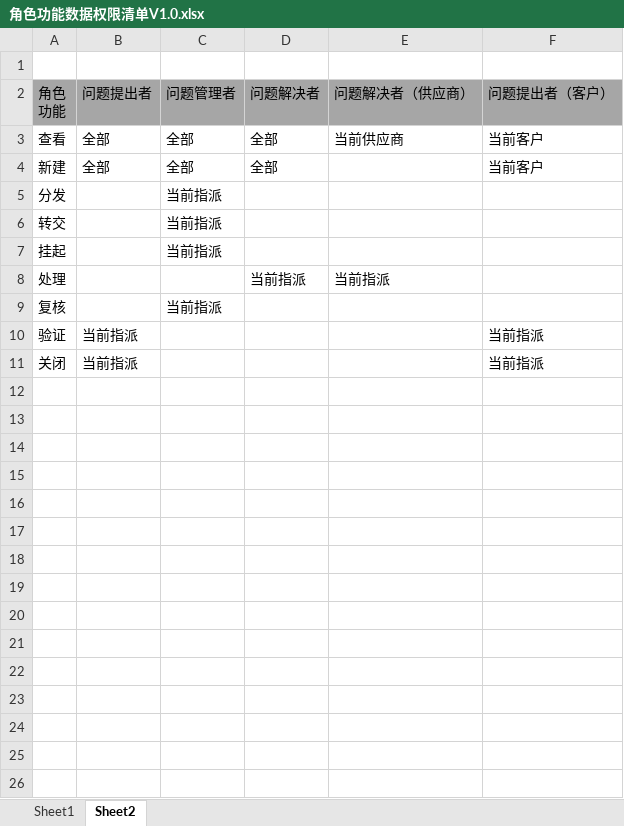
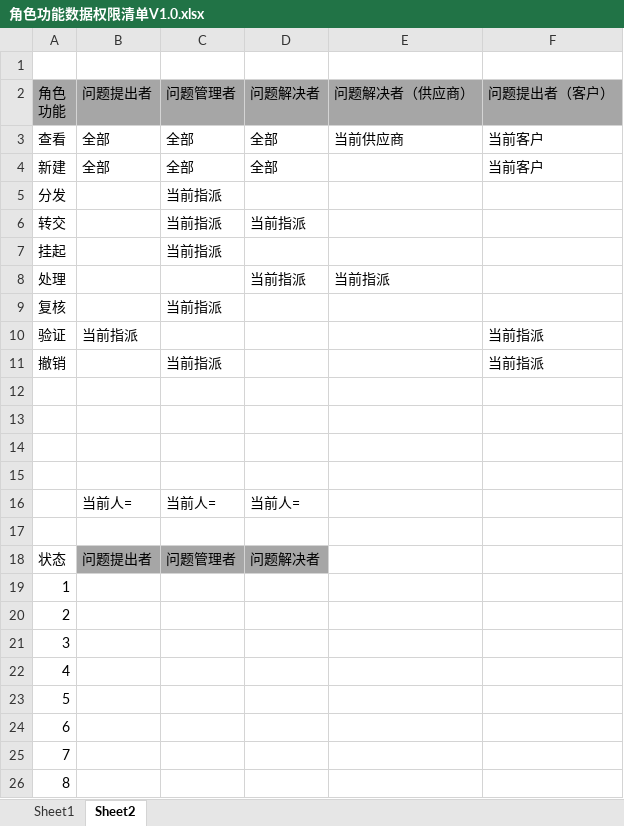
Before and after one commit to JacobLiou/QualityManagementSystem, an Excel workbook: doc/角色功能数据权限清单V1.0.xlsx, sheet Sheet2, drawn as a sheet; values as stored, in another font and other column widths than the file's, no borders; addresses are those after the commit; the diff names each change by its address in the sheet, - before the commit and + after, or states it on an @@ line.

```diff
--- a/doc/角色功能数据权限清单V1.0.xlsx (sheet Sheet2)
+++ b/doc/角色功能数据权限清单V1.0.xlsx (sheet Sheet2)
-D6: (empty)
+D6: 当前指派
+row 11: 撤销 |  | 当前指派 |  |  | 当前指派
-row 12: 关闭 | 当前指派 |  |  |  | 当前指派
+row 12: (empty)
+row 13: (empty)
+row 14: (empty)
+row 15: (empty)
+row 16:  | 当前人= | 当前人= | 当前人=
+row 17: (empty)
+row 18: 状态 | 问题提出者 | 问题管理者 | 问题解决者
+row 19: 1
+row 20: 2
+row 21: 3
+row 22: 4
+row 23: 5
+row 24: 6
+row 25: 7
+row 26: 8
```
Also changed, not shown: 5 other files.
